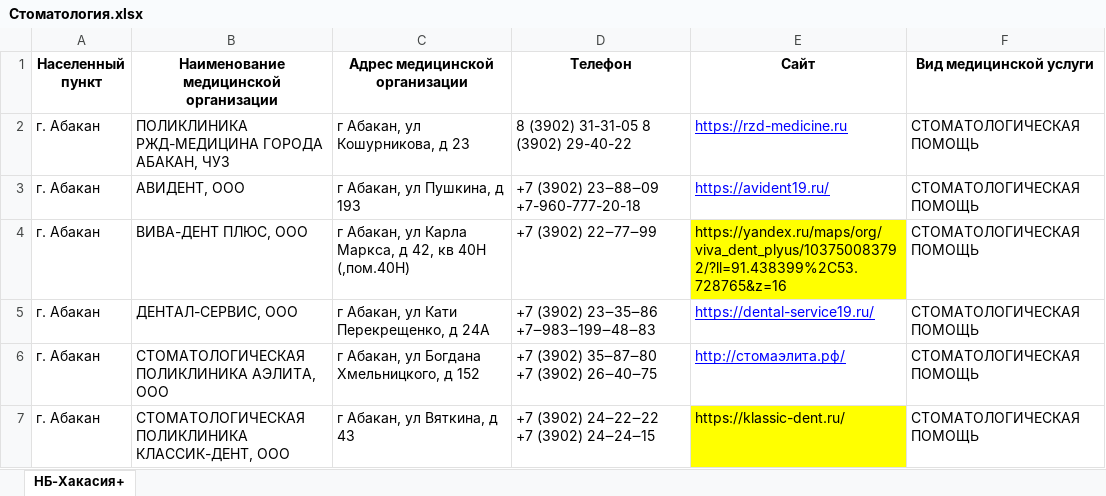
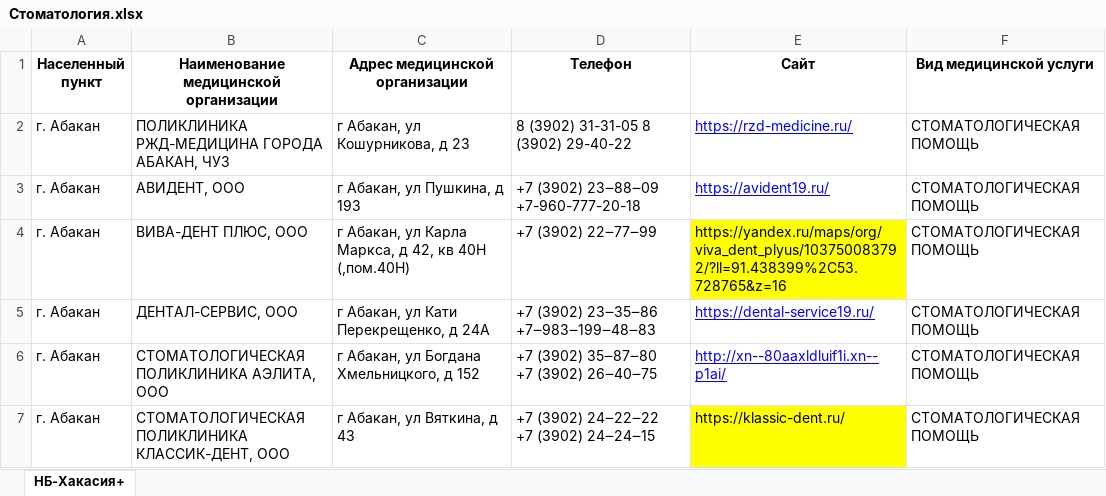
Before and after one commit to MDKate/Chat-bot_wellbeing, an Excel workbook: ДМС/Хакасия/Стоматология.xlsx, sheet НБ-Хакасия+, drawn as a sheet; values as stored, in another font and other column widths than the file's, no borders; charts and pictures not drawn; the diff names each change by its address in the sheet, - before the commit and + after, or states it on an @@ line.

```diff
--- a/ДМС/Хакасия/Стоматология.xlsx (sheet НБ-Хакасия+)
+++ b/ДМС/Хакасия/Стоматология.xlsx (sheet НБ-Хакасия+)
-E2 (Сайт): https://rzd-medicine.ru
+E2 (Сайт): https://rzd-medicine.ru/
-E6 (Сайт): http://стомаэлита.рф/
+E6 (Сайт): http://xn--80aaxldluif1i.xn--p1ai/
```
Also changed, not shown: charts or pictures, tree.xlsx, ДМС/Барнаул/Стоматология.xlsx, 4 other files.
